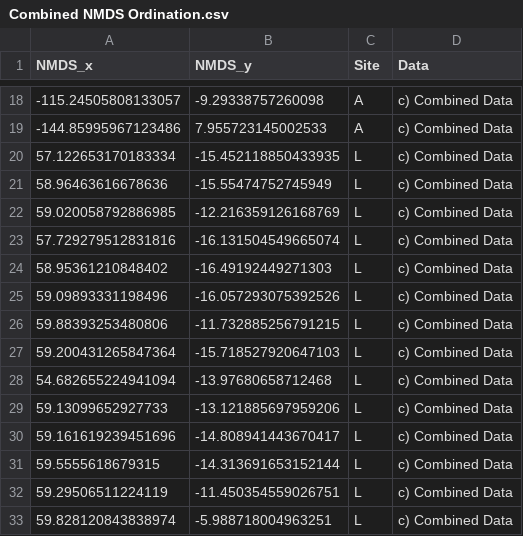
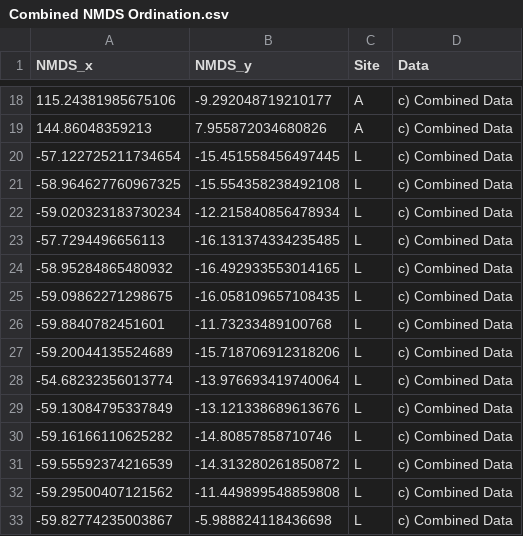
Before and after one commit to HaydenSchilling/MGLMs-Otoliths, a CSV file: Data/Combined NMDS Ordination.csv, drawn as a sheet; only a part is shown, gaps mark what is left out; the diff covers the shown part only.

```diff
--- a/Data/Combined NMDS Ordination.csv
+++ b/Data/Combined NMDS Ordination.csv
@@ -18,16 +18,16 @@ NMDS_x,NMDS_y,Site,Data
--115.24505808133057,-9.29338757260098,A,c) Combined Data
--144.85995967123486,7.955723145002533,A,c) Combined Data
-57.122653170183334,-15.452118850433935,L,c) Combined Data
-58.96463616678636,-15.55474752745949,L,c) Combined Data
-59.020058792886985,-12.216359126168769,L,c) Combined Data
-57.729279512831816,-16.131504549665074,L,c) Combined Data
-58.95361210848402,-16.49192449271303,L,c) Combined Data
-59.09893331198496,-16.057293075392526,L,c) Combined Data
-59.88393253480806,-11.732885256791215,L,c) Combined Data
-59.200431265847364,-15.718527920647103,L,c) Combined Data
-54.682655224941094,-13.97680658712468,L,c) Combined Data
-59.13099652927733,-13.121885697959206,L,c) Combined Data
-59.161619239451696,-14.808941443670417,L,c) Combined Data
-59.5555618679315,-14.313691653152144,L,c) Combined Data
-59.29506511224119,-11.450354559026751,L,c) Combined Data
-59.828120843838974,-5.988718004963251,L,c) Combined Data
+115.24381985675106,-9.292048719210177,A,c) Combined Data
+144.86048359213,7.955872034680826,A,c) Combined Data
+-57.122725211734654,-15.451558456497445,L,c) Combined Data
+-58.964627760967325,-15.554358238492108,L,c) Combined Data
+-59.020323183730234,-12.215840856478934,L,c) Combined Data
+-57.7294496656113,-16.131374334235485,L,c) Combined Data
+-58.95284865480932,-16.492933553014165,L,c) Combined Data
+-59.09862271298675,-16.058109657108435,L,c) Combined Data
+-59.8840782451601,-11.73233489100768,L,c) Combined Data
+-59.20044135524689,-15.718706912318206,L,c) Combined Data
+-54.68232356013774,-13.976693419740064,L,c) Combined Data
+-59.13084795337849,-13.121338689613676,L,c) Combined Data
+-59.16166110625282,-14.80857858710746,L,c) Combined Data
+-59.55592374216539,-14.313280261850872,L,c) Combined Data
+-59.29500407121562,-11.449899548859808,L,c) Combined Data
+-59.82774235003867,-5.988824118436698,L,c) Combined Data
```
Also changed, not shown: 76 edited cells elsewhere in this file, Data/Elements NMDS Ordination.csv, Data/Otolith_data_mmol_mol_Ca.csv, 57 other files.
